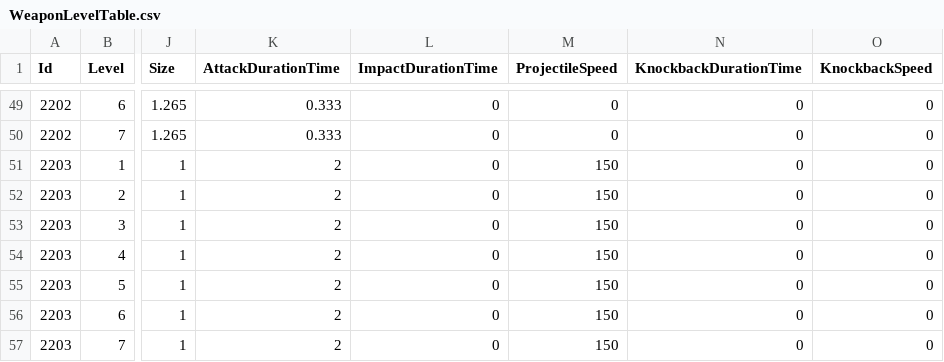
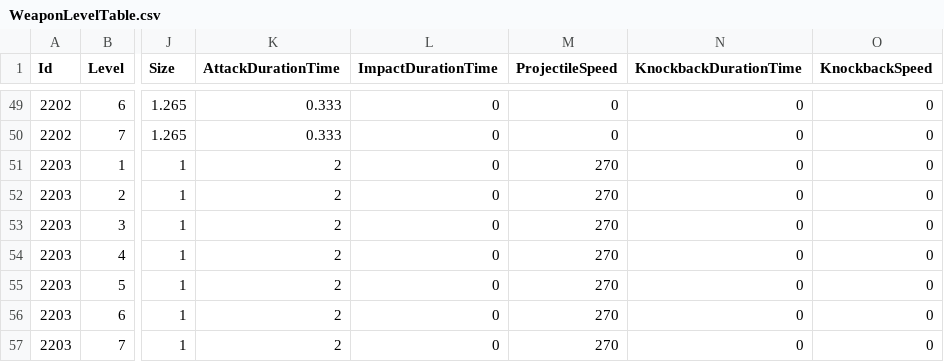
Before and after one commit to KIA-PROGRAMMING-38/HoloCure, a CSV file: HoloCure/Assets/Resources/4_DataTable/WeaponLevelTable.csv, drawn as a sheet; only a part is shown, gaps mark what is left out; the diff names each change by its address in the sheet, - before the commit and + after, or states it on an @@ line.

```diff
--- a/HoloCure/Assets/Resources/4_DataTable/WeaponLevelTable.csv
+++ b/HoloCure/Assets/Resources/4_DataTable/WeaponLevelTable.csv
-M51:M57 (ProjectileSpeed): 150
+M51:M57 (ProjectileSpeed): 270
```
Also changed, not shown: 4 other files.
